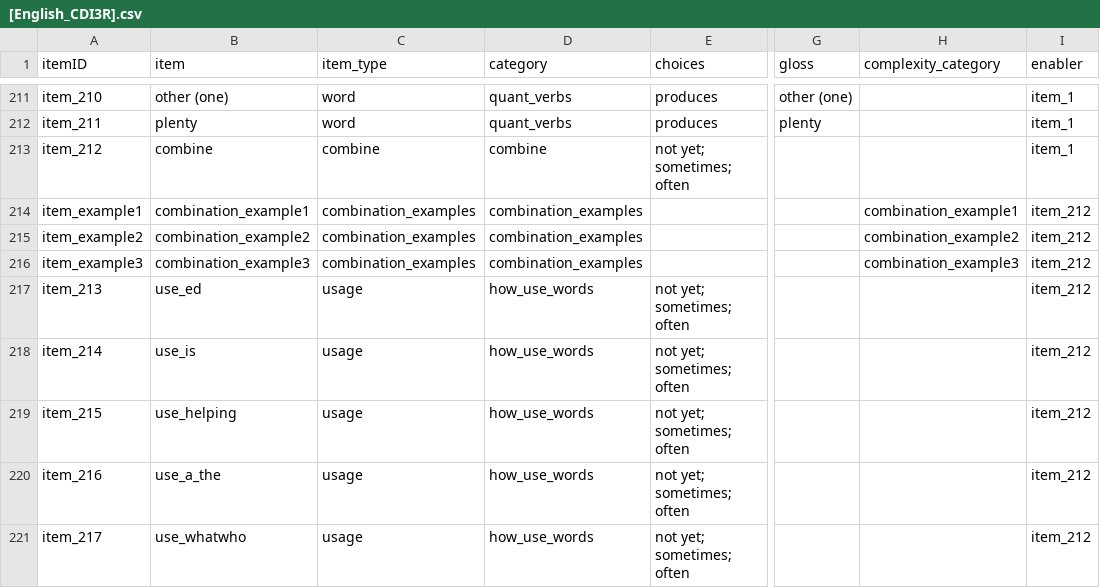
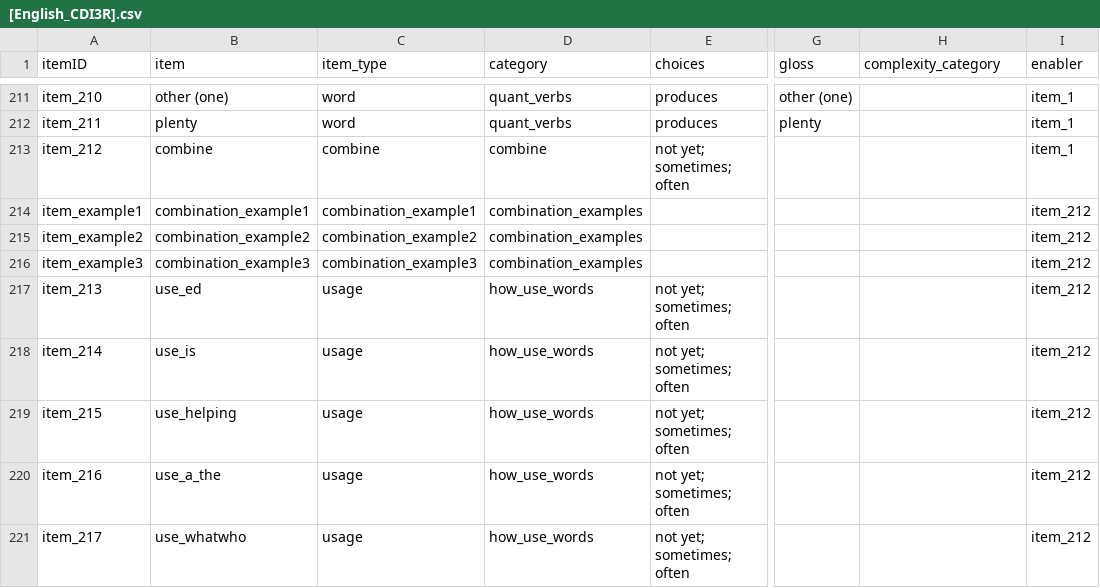
Before and after one commit to langcog/web-cdi, a CSV file: webcdi/cdi_form_csv/cdi_forms/[English_CDI3R].csv, drawn as a sheet; only a part is shown, gaps mark what is left out; the diff names each change by its address in the sheet, - before the commit and + after, or states it on an @@ line.

```diff
--- a/webcdi/cdi_form_csv/cdi_forms/[English_CDI3R].csv
+++ b/webcdi/cdi_form_csv/cdi_forms/[English_CDI3R].csv
-C214 (item_type): combination_examples
+C214 (item_type): combination_example1
-H214 (complexity_category): combination_example1
+H214 (complexity_category): (empty)
-C215 (item_type): combination_examples
+C215 (item_type): combination_example2
-H215 (complexity_category): combination_example2
+H215 (complexity_category): (empty)
-C216 (item_type): combination_examples
+C216 (item_type): combination_example3
-H216 (complexity_category): combination_example3
+H216 (complexity_category): (empty)
```
Also changed, not shown: 1 other file.
